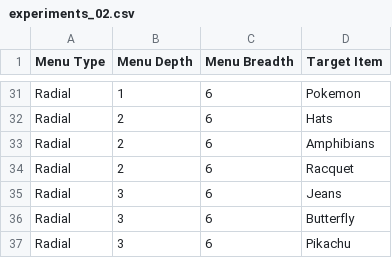
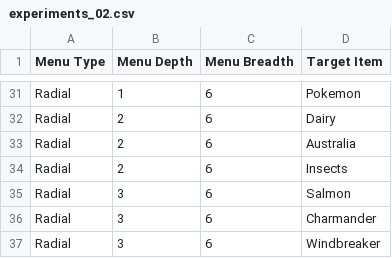
Before and after one commit to eevyern/eevyern.github.io, a CSV file: data/experiments_02.csv, drawn as a sheet; only a part is shown, gaps mark what is left out; the diff covers the shown part only; the diff names each change by its address in the sheet, - before the commit and + after, or states it on an @@ line.

```diff
--- a/data/experiments_02.csv
+++ b/data/experiments_02.csv
-D32 (Target Item): Hats
+D32 (Target Item): Dairy
-D33 (Target Item): Amphibians
+D33 (Target Item): Australia
-D34 (Target Item): Racquet
+D34 (Target Item): Insects
-D35 (Target Item): Jeans
+D35 (Target Item): Salmon
-D36 (Target Item): Butterfly
+D36 (Target Item): Charmander
-D37 (Target Item): Pikachu
+D37 (Target Item): Windbreaker
```
Also changed, not shown: 4 added rows, 4 removed rows, 2 moved rows and 18 edited cells elsewhere in this file.
